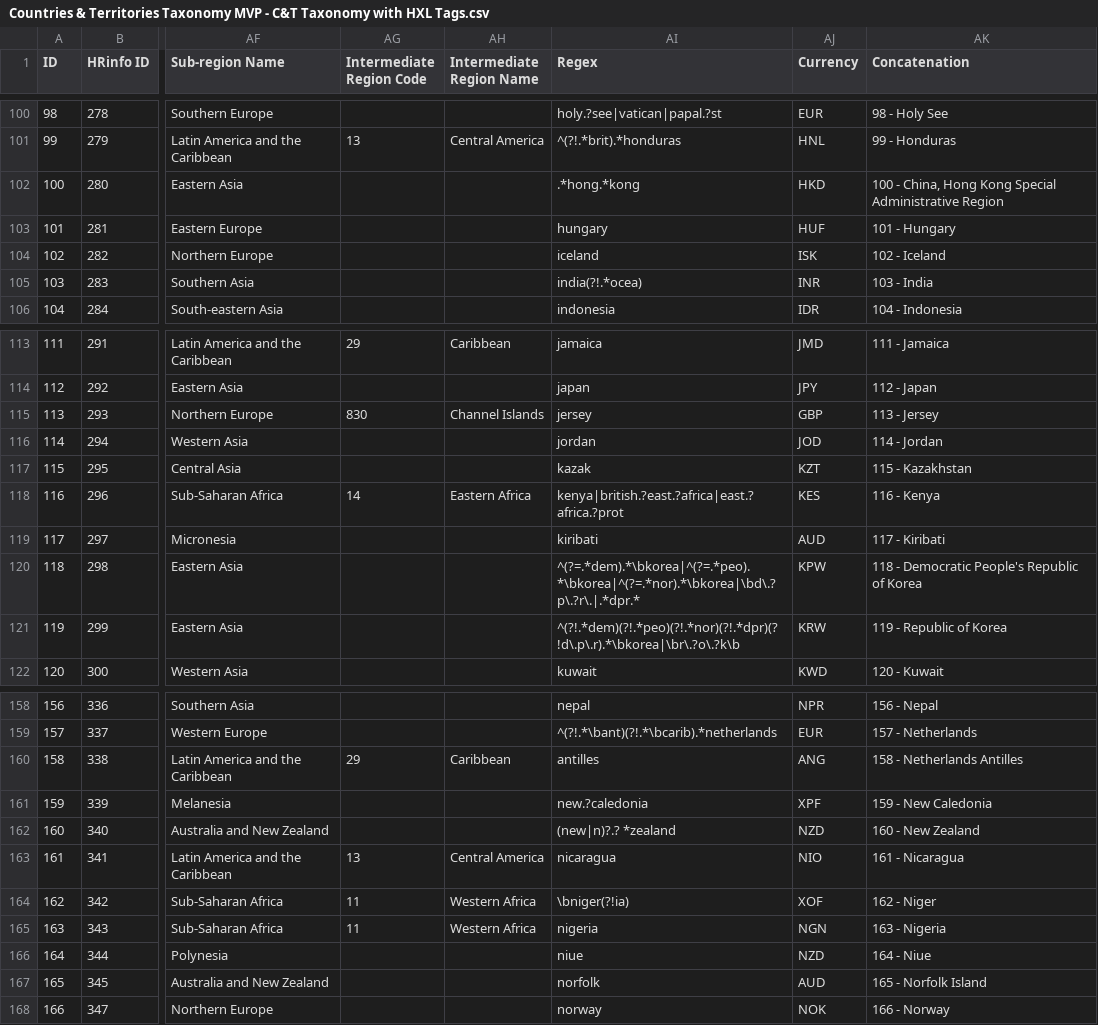
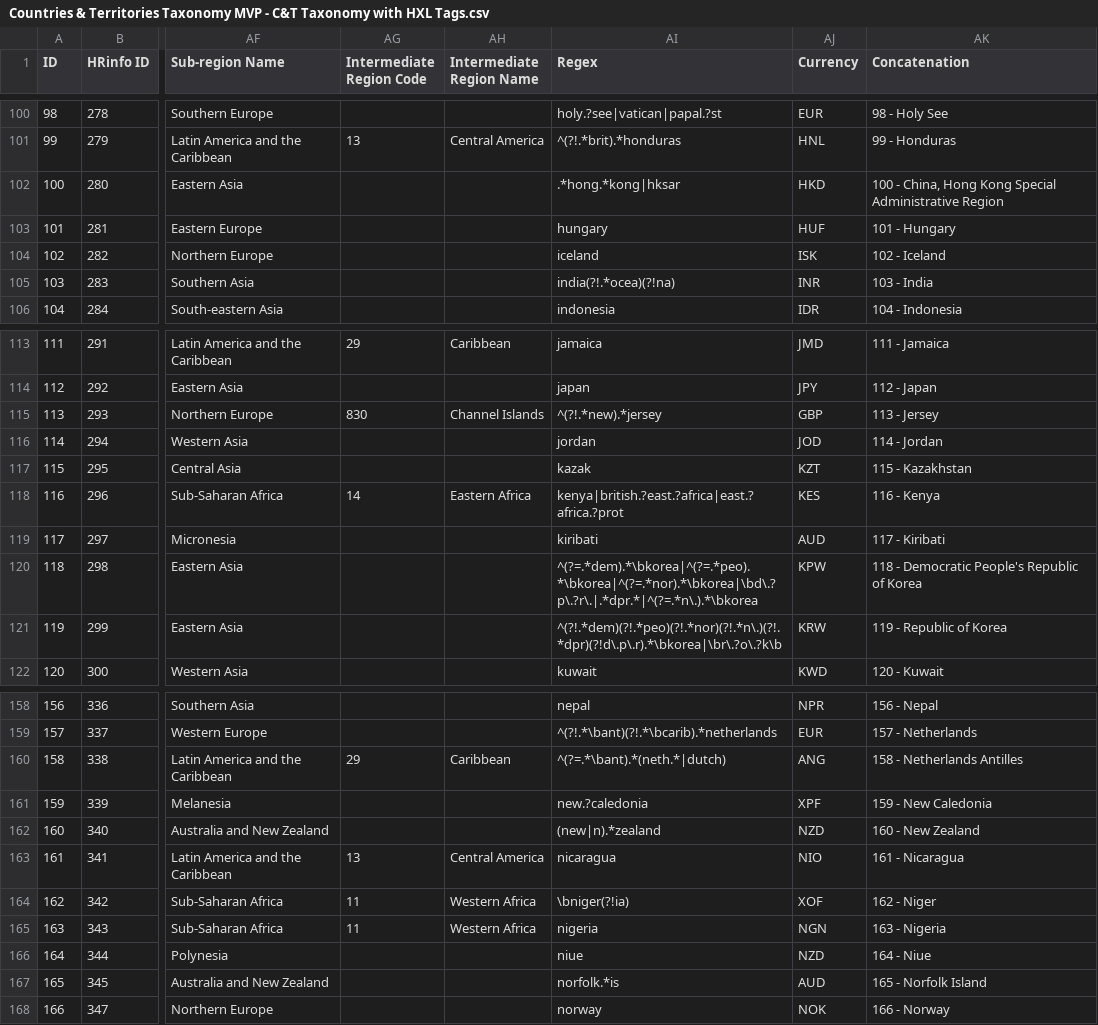
Before and after one commit to OCHA-DAP/hdx-python-country, a CSV file: src/hdx/location/Countries & Territories Taxonomy MVP - C&T Taxonomy with HXL Tags.csv, drawn as a sheet; only a part is shown, gaps mark what is left out; the diff covers the shown part only; the diff names each change by its address in the sheet, - before the commit and + after, or states it on an @@ line.

Commit message:
Update country data

```diff
--- a/src/hdx/location/Countries & Territories Taxonomy MVP - C&T Taxonomy with HXL Tags.csv
+++ b/src/hdx/location/Countries & Territories Taxonomy MVP - C&T Taxonomy with HXL Tags.csv
-AI102 (Regex): .*hong.*kong
+AI102 (Regex): .*hong.*kong|hksar
-AI105 (Regex): india(?!.*ocea)
+AI105 (Regex): india(?!.*ocea)(?!na)
-AI115 (Regex): jersey
+AI115 (Regex): ^(?!.*new).*jersey
-AI120 (Regex): ^(?=.*dem).*\bkorea|^(?=.*peo).*\bkorea|^(?=.*nor).*\bkorea|\bd\.?p\.?r\.|.*dpr.*
+AI120 (Regex): ^(?=.*dem).*\bkorea|^(?=.*peo).*\bkorea|^(?=.*nor).*\bkorea|\bd\.?p\.?r\.|.*dpr.*|^(?=.*n\.).*\bkorea
-AI121 (Regex): ^(?!.*dem)(?!.*peo)(?!.*nor)(?!.*dpr)(?!d\.p\.r).*\bkorea|\br\.?o\.?k\b
+AI121 (Regex): ^(?!.*dem)(?!.*peo)(?!.*nor)(?!.*n\.)(?!.*dpr)(?!d\.p\.r).*\bkorea|\br\.?o\.?k\b
-AI160 (Regex): antilles
+AI160 (Regex): ^(?=.*\bant).*(neth.*|dutch)
-AI162 (Regex): (new|n)?.? *zealand
+AI162 (Regex): (new|n).*zealand
-AI167 (Regex): norfolk
+AI167 (Regex): norfolk.*is
```
Also changed, not shown: 6 edited cells elsewhere in this file.
